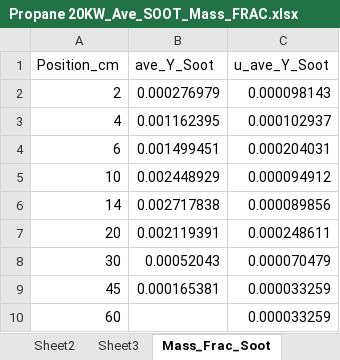
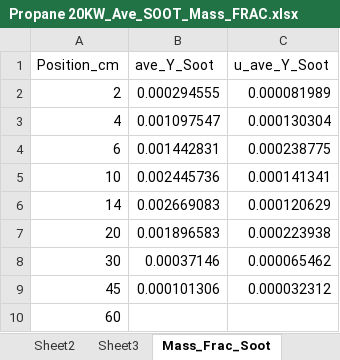
Before and after one commit to rlfalken/Pool_Fires, an Excel workbook: Propane 20KW/Propane 20KW_Ave_SOOT_Mass_FRAC.xlsx, sheet Mass_Frac_Soot, drawn as a sheet; values as stored, in another font and other column widths than the file's, no borders; the diff names each change by its address in the sheet, - before the commit and + after, or states it on an @@ line.

Commit message:
Updated Propane 20kW

```diff
--- a/Propane 20KW/Propane 20KW_Ave_SOOT_Mass_FRAC.xlsx (sheet Mass_Frac_Soot)
+++ b/Propane 20KW/Propane 20KW_Ave_SOOT_Mass_FRAC.xlsx (sheet Mass_Frac_Soot)
-B2 (ave_Y_Soot): 0.000276979
+B2 (ave_Y_Soot): 0.000294555
-C2 (u_ave_Y_Soot): 0.000098143
+C2 (u_ave_Y_Soot): 0.000081989
-B3 (ave_Y_Soot): 0.001162395
+B3 (ave_Y_Soot): 0.001097547
-C3 (u_ave_Y_Soot): 0.000102937
+C3 (u_ave_Y_Soot): 0.000130304
-B4 (ave_Y_Soot): 0.001499451
+B4 (ave_Y_Soot): 0.001442831
-C4 (u_ave_Y_Soot): 0.000204031
+C4 (u_ave_Y_Soot): 0.000238775
-B5 (ave_Y_Soot): 0.002448929
+B5 (ave_Y_Soot): 0.002445736
-C5 (u_ave_Y_Soot): 0.000094912
+C5 (u_ave_Y_Soot): 0.000141341
-B6 (ave_Y_Soot): 0.002717838
+B6 (ave_Y_Soot): 0.002669083
-C6 (u_ave_Y_Soot): 0.000089856
+C6 (u_ave_Y_Soot): 0.000120629
-B7 (ave_Y_Soot): 0.002119391
+B7 (ave_Y_Soot): 0.001896583
-C7 (u_ave_Y_Soot): 0.000248611
+C7 (u_ave_Y_Soot): 0.000223938
-B8 (ave_Y_Soot): 0.00052043
+B8 (ave_Y_Soot): 0.00037146
-C8 (u_ave_Y_Soot): 0.000070479
+C8 (u_ave_Y_Soot): 0.000065462
-B9 (ave_Y_Soot): 0.000165381
+B9 (ave_Y_Soot): 0.000101306
-C9 (u_ave_Y_Soot): 0.000033259
+C9 (u_ave_Y_Soot): 0.000032312
-C10 (u_ave_Y_Soot): 0.000033259
+C10 (u_ave_Y_Soot): (empty)
```
Also changed, not shown: Propane 20KW/Propane 20KW_AVE_MASS_FRAC.xlsx, Propane 20KW/Propane 20KW_AVE_MOL_FRAC.xlsx, 4 other files.
